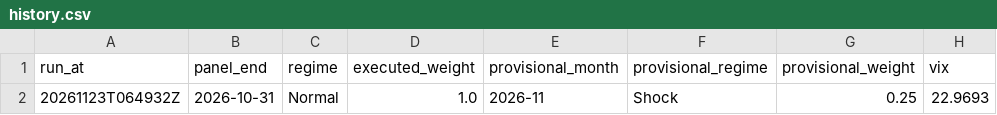
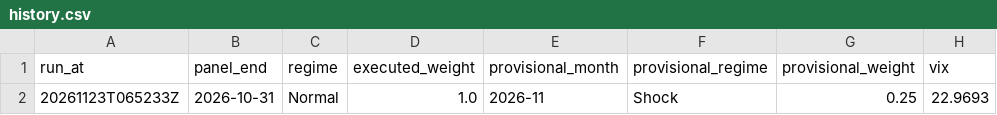
Before and after one commit to 9-Security/tech-cycle-dashboard, a CSV file: data/history.csv, drawn as a sheet; only a part is shown; the diff names each change by its address in the sheet, - before the commit and + after, or states it on an @@ line.

```diff
--- a/data/history.csv
+++ b/data/history.csv
-A2 (run_at): 20261123T064932Z
+A2 (run_at): 20261123T065233Z
```
Also changed, not shown: 17 other files.
